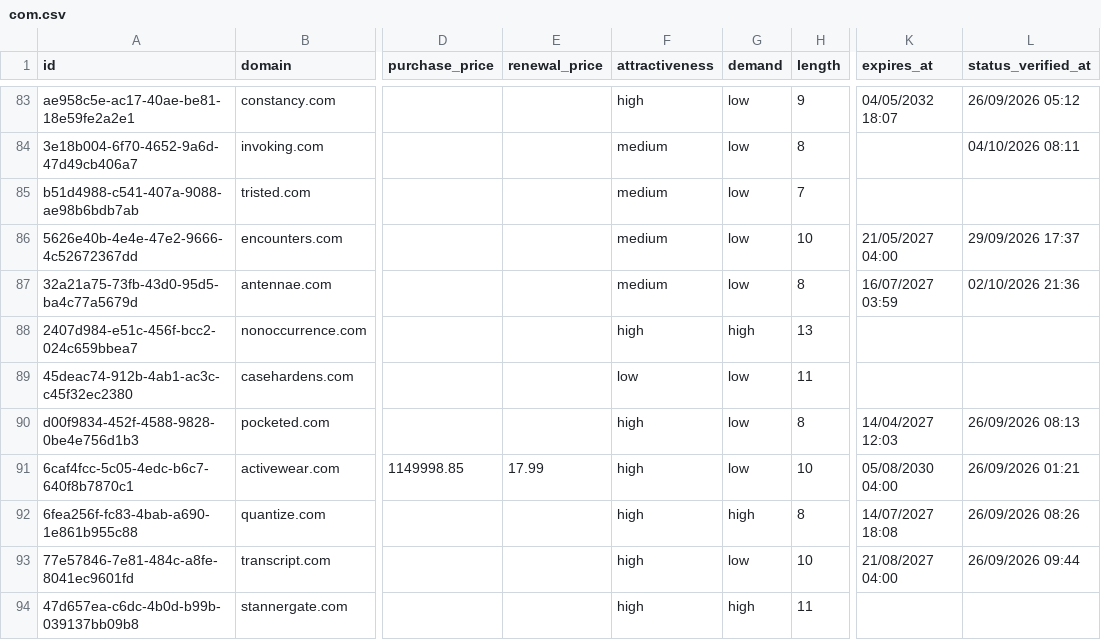
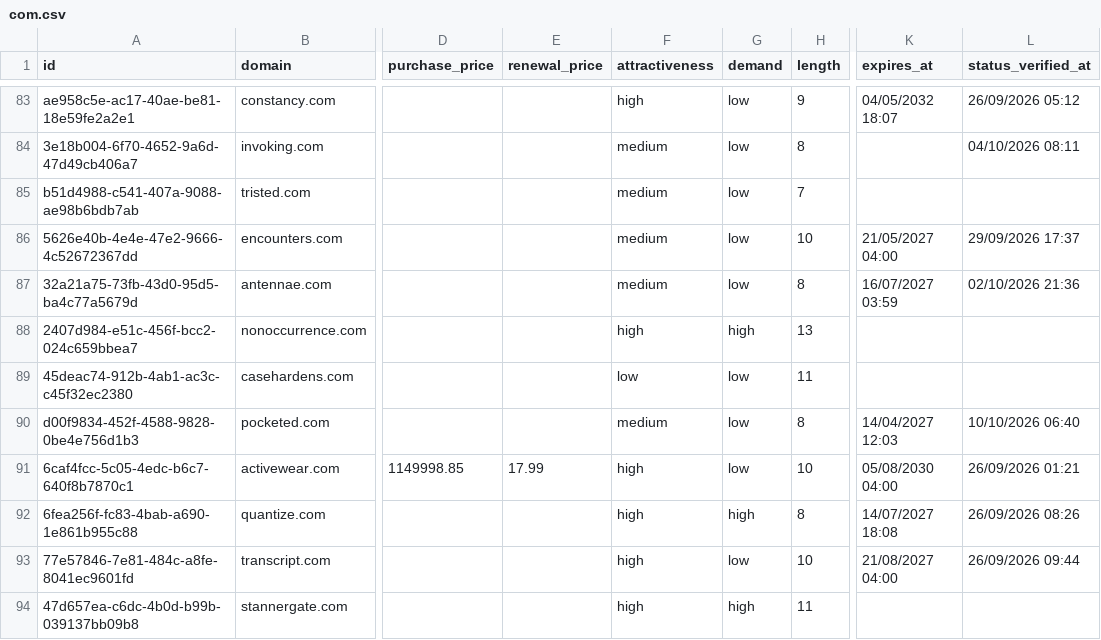
Before and after one commit to UniqueDomains/com-oneword-domains, a CSV file: com.csv, drawn as a sheet; only a part is shown, gaps mark what is left out; the diff covers the shown part only; the diff names each change by its address in the sheet, - before the commit and + after, or states it on an @@ line.

```diff
--- a/com.csv
+++ b/com.csv
-F90 (attractiveness): high
+F90 (attractiveness): medium
-L90 (status_verified_at): 26/09/2026 08:13
+L90 (status_verified_at): 10/10/2026 06:40
```
Also changed, not shown: 7 added rows, 7 removed rows and 6 edited cells elsewhere in this file, 4 other files.
